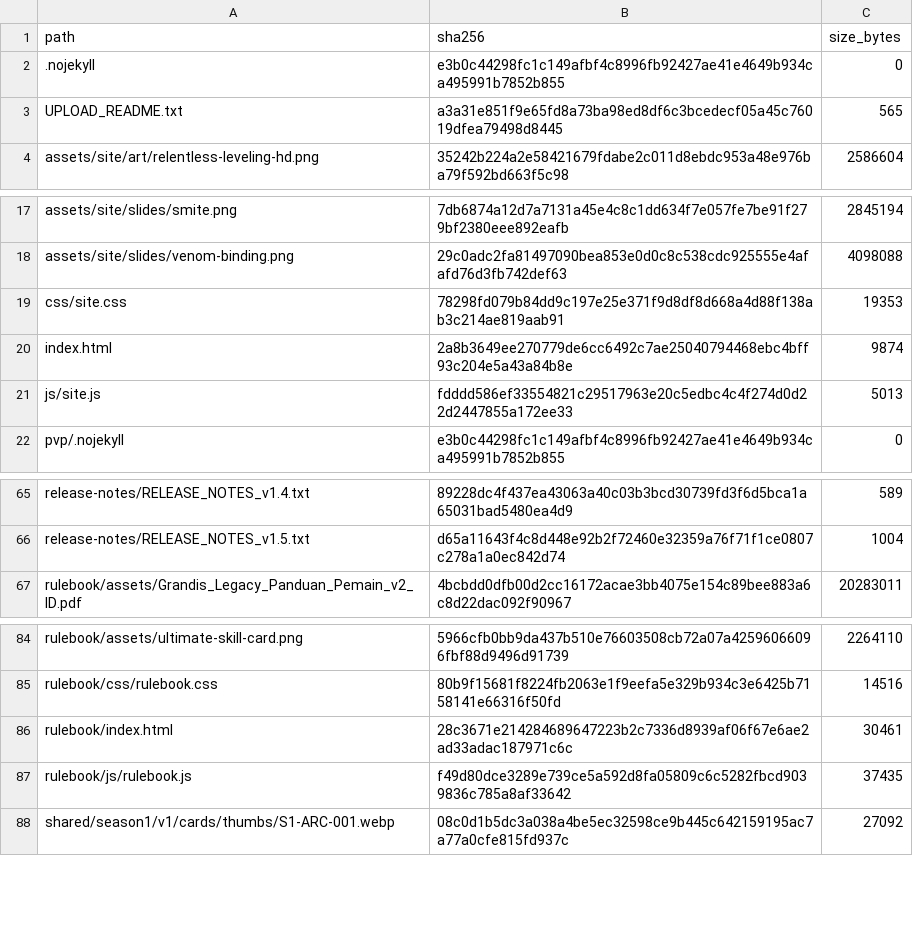
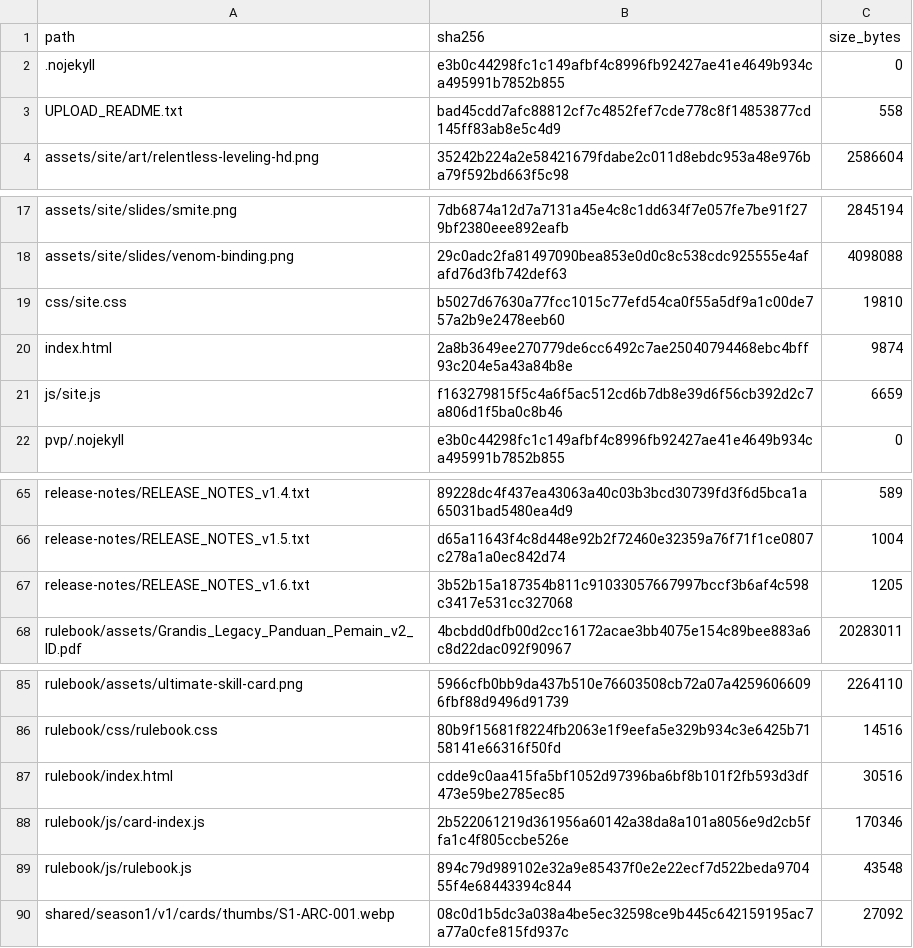
Before and after one commit to GrandisLegacyTCG/GrandisLegacyTCG.github.io, a CSV file: FILE_MANIFEST_SHA256.csv, drawn as a sheet; only a part is shown, gaps mark what is left out.

Commit message:
Update Website v1.6 - Homepage polish and Arvon card guide

```diff
--- a/FILE_MANIFEST_SHA256.csv
+++ b/FILE_MANIFEST_SHA256.csv
@@ -2,3 +2,3 @@ path,sha256,size_bytes
 .nojekyll,e3b0c44298fc1c149afbf4c8996fb92427ae41e4649b934ca495991b7852b855,0
-UPLOAD_README.txt,a3a31e851f9e65fd8a73ba98ed8df6c3bcedecf05a45c76019dfea79498d8445,565
+UPLOAD_README.txt,bad45cdd7afc88812cf7c4852fef7cde778c8f14853877cd145ff83ab8e5c4d9,558
 assets/site/art/relentless-leveling-hd.png,35242b224a2e58421679fdabe2c011d8ebdc953a48e976ba79f592bd663f5c98,2586604
@@ -18,5 +18,5 @@ assets/site/slides/smite.png,7db6874a12d7a7131a45e4c8c1dd634f7e057fe7be91f279bf2
 assets/site/slides/venom-binding.png,29c0adc2fa81497090bea853e0d0c8c538cdc925555e4afafd76d3fb742def63,4098088
-css/site.css,78298fd079b84dd9c197e25e371f9d8df8d668a4d88f138ab3c214ae819aab91,19353
+css/site.css,b5027d67630a77fcc1015c77efd54ca0f55a5df9a1c00de757a2b9e2478eeb60,19810
 index.html,2a8b3649ee270779de6cc6492c7ae25040794468ebc4bff93c204e5a43a84b8e,9874
-js/site.js,fdddd586ef33554821c29517963e20c5edbc4c4f274d0d22d2447855a172ee33,5013
+js/site.js,f163279815f5c4a6f5ac512cd6b7db8e39d6f56cb392d2c7a806d1f5ba0c8b46,6659
 pvp/.nojekyll,e3b0c44298fc1c149afbf4c8996fb92427ae41e4649b934ca495991b7852b855,0
@@ -66,2 +66,3 @@ release-notes/RELEASE_NOTES_v1.4.txt,89228dc4f437ea43063a40c03b3bcd30739fd3f6d5b
 release-notes/RELEASE_NOTES_v1.5.txt,d65a11643f4c8d448e92b2f72460e32359a76f71f1ce0807c278a1a0ec842d74,1004
+release-notes/RELEASE_NOTES_v1.6.txt,3b52b15a187354b811c91033057667997bccf3b6af4c598c3417e531cc327068,1205
 rulebook/assets/Grandis_Legacy_Panduan_Pemain_v2_ID.pdf,4bcbdd0dfb00d2cc16172acae3bb4075e154c89bee883a6c8d22dac092f90967,20283011
@@ -85,4 +86,5 @@ rulebook/assets/ultimate-skill-card.png,5966cfb0bb9da437b510e76603508cb72a07a425
 rulebook/css/rulebook.css,80b9f15681f8224fb2063e1f9eefa5e329b934c3e6425b7158141e66316f50fd,14516
-rulebook/index.html,28c3671e214284689647223b2c7336d8939af06f67e6ae2ad33adac187971c6c,30461
-rulebook/js/rulebook.js,f49d80dce3289e739ce5a592d8fa05809c6c5282fbcd9039836c785a8af33642,37435
+rulebook/index.html,cdde9c0aa415fa5bf1052d97396ba6bf8b101f2fb593d3df473e59be2785ec85,30516
+rulebook/js/card-index.js,2b522061219d361956a60142a38da8a101a8056e9d2cb5ffa1c4f805ccbe526e,170346
+rulebook/js/rulebook.js,894c79d989102e32a9e85437f0e2e22ecf7d522beda970455f4e68443394c844,43548
 shared/season1/v1/cards/thumbs/S1-ARC-001.webp,08c0d1b5dc3a038a4be5ec32598ce9b445c642159195ac7a77a0cfe815fd937c,27092
```
Also changed, not shown: 7 other files.
